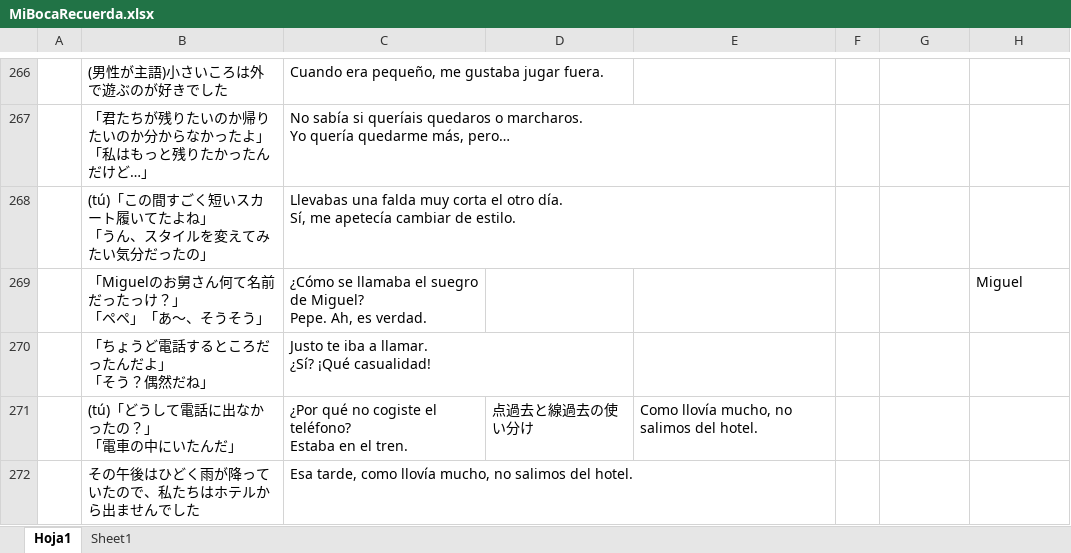
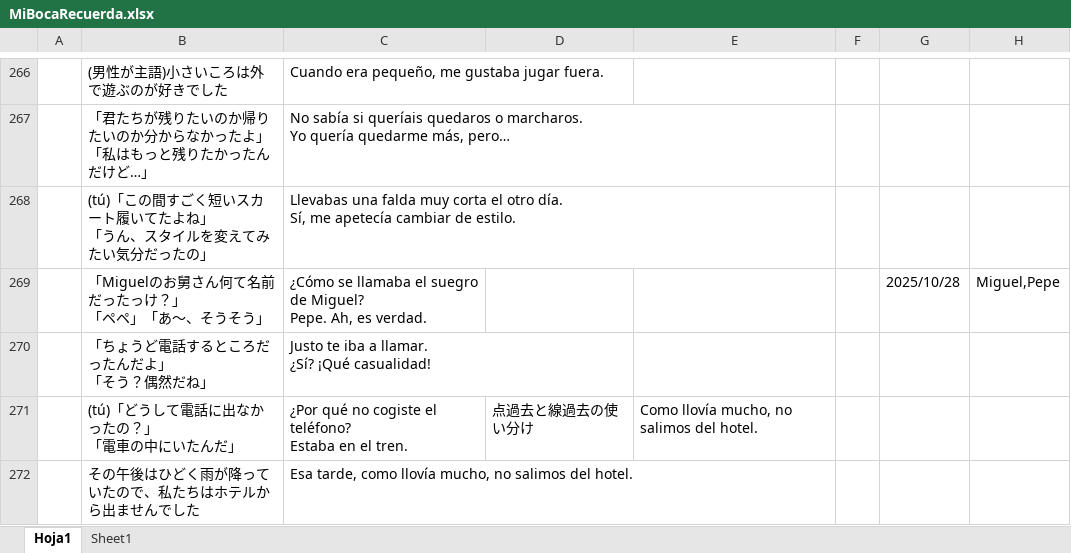
Before and after one commit to aglossia/MiBocaRecuerda, an Excel workbook: resource/MiBocaRecuerda.xlsx, sheet Hoja1, drawn as a sheet; only a part is shown, gaps mark what is left out; values as stored, in another font and other column widths than the file's, no borders; the diff names each change by its address in the sheet, - before the commit and + after, or states it on an @@ line.

```diff
--- a/resource/MiBocaRecuerda.xlsx (sheet Hoja1)
+++ b/resource/MiBocaRecuerda.xlsx (sheet Hoja1)
-G269: (empty)
+G269: 2025/10/28
-H269: Miguel
+H269: Miguel,Pepe
```
Also changed, not shown: 11 other files.
